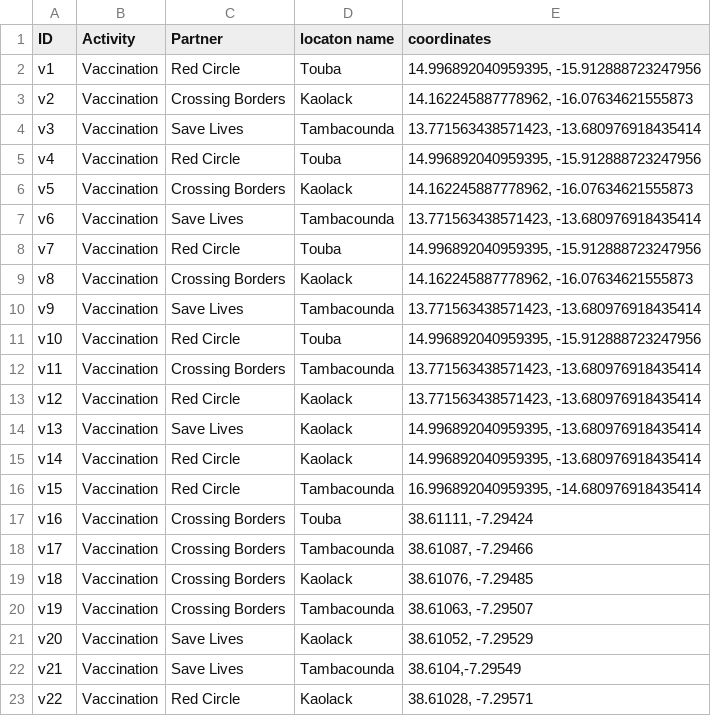
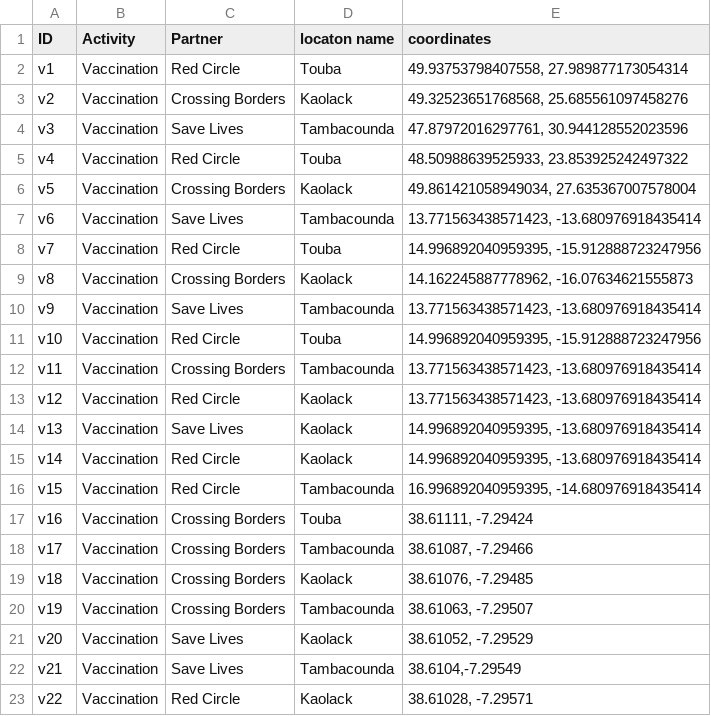
Before and after one commit to Syverpet/Auto_push_test2, a CSV file: Web_map_points.csv, drawn as a sheet.

```diff
--- a/Web_map_points.csv
+++ b/Web_map_points.csv
@@ -1,7 +1,7 @@
 ID,Activity,Partner,locaton name,coordinates
-v1,Vaccination,Red Circle,Touba,"14.996892040959395, -15.912888723247956"
-v2,Vaccination,Crossing Borders,Kaolack,"14.162245887778962, -16.07634621555873"
-v3,Vaccination,Save Lives,Tambacounda,"13.771563438571423, -13.680976918435414"
-v4,Vaccination,Red Circle,Touba,"14.996892040959395, -15.912888723247956"
-v5,Vaccination,Crossing Borders,Kaolack,"14.162245887778962, -16.07634621555873"
+v1,Vaccination,Red Circle,Touba,"49.93753798407558, 27.989877173054314"
+v2,Vaccination,Crossing Borders,Kaolack,"49.32523651768568, 25.685561097458276"
+v3,Vaccination,Save Lives,Tambacounda,"47.87972016297761, 30.944128552023596"
+v4,Vaccination,Red Circle,Touba,"48.50988639525933, 23.853925242497322"
+v5,Vaccination,Crossing Borders,Kaolack,"49.861421058949034, 27.635367007578004"
 v6,Vaccination,Save Lives,Tambacounda,"13.771563438571423, -13.680976918435414"
```
Also changed, not shown: sheets_to_csv_test.csv, 1 other file.
